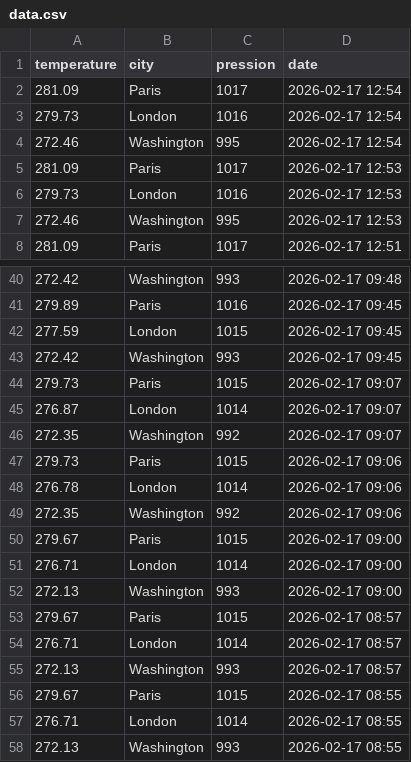
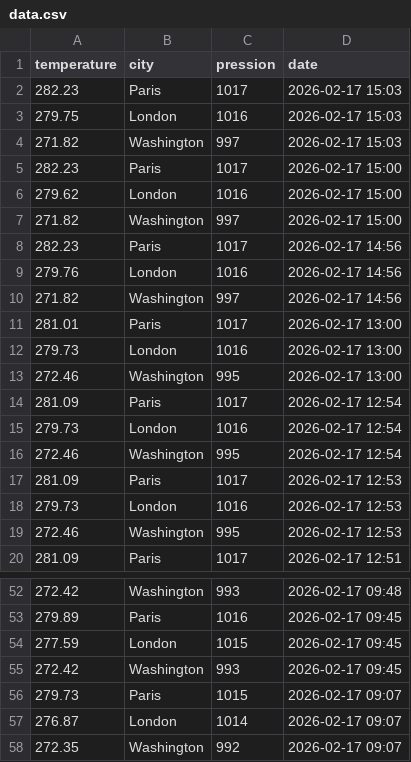
Before and after one commit to samuel-beau-sasu/TD-Airflow, a CSV file: airflow_dst/clean_data/data.csv, drawn as a sheet; only a part is shown, gaps mark what is left out.

```diff
--- a/airflow_dst/clean_data/data.csv
+++ b/airflow_dst/clean_data/data.csv
@@ -1,2 +1,14 @@
 temperature,city,pression,date
+282.23,Paris,1017,2026-02-17 15:03
+279.75,London,1016,2026-02-17 15:03
+271.82,Washington,997,2026-02-17 15:03
+282.23,Paris,1017,2026-02-17 15:00
+279.62,London,1016,2026-02-17 15:00
+271.82,Washington,997,2026-02-17 15:00
+282.23,Paris,1017,2026-02-17 14:56
+279.76,London,1016,2026-02-17 14:56
+271.82,Washington,997,2026-02-17 14:56
+281.01,Paris,1017,2026-02-17 13:00
+279.73,London,1016,2026-02-17 13:00
+272.46,Washington,995,2026-02-17 13:00
 281.09,Paris,1017,2026-02-17 12:54
@@ -46,13 +58 @@ temperature,city,pression,date
 272.35,Washington,992,2026-02-17 09:07
-279.73,Paris,1015,2026-02-17 09:06
-276.78,London,1014,2026-02-17 09:06
-272.35,Washington,992,2026-02-17 09:06
-279.67,Paris,1015,2026-02-17 09:00
-276.71,London,1014,2026-02-17 09:00
-272.13,Washington,993,2026-02-17 09:00
-279.67,Paris,1015,2026-02-17 08:57
-276.71,London,1014,2026-02-17 08:57
-272.13,Washington,993,2026-02-17 08:57
-279.67,Paris,1015,2026-02-17 08:55
-276.71,London,1014,2026-02-17 08:55
-272.13,Washington,993,2026-02-17 08:55
```
Also changed, not shown: airflow_dst/clean_data/fulldata.csv, 6 other files.
